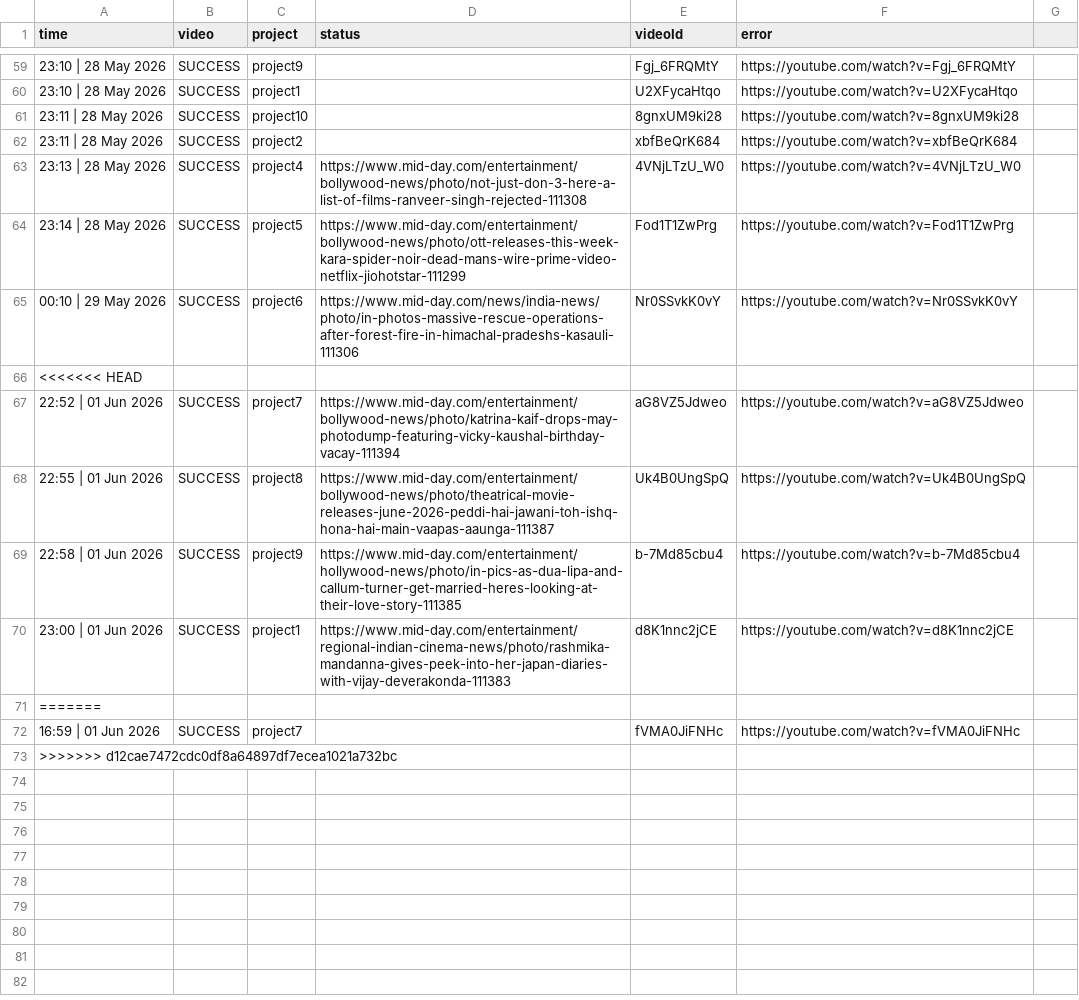
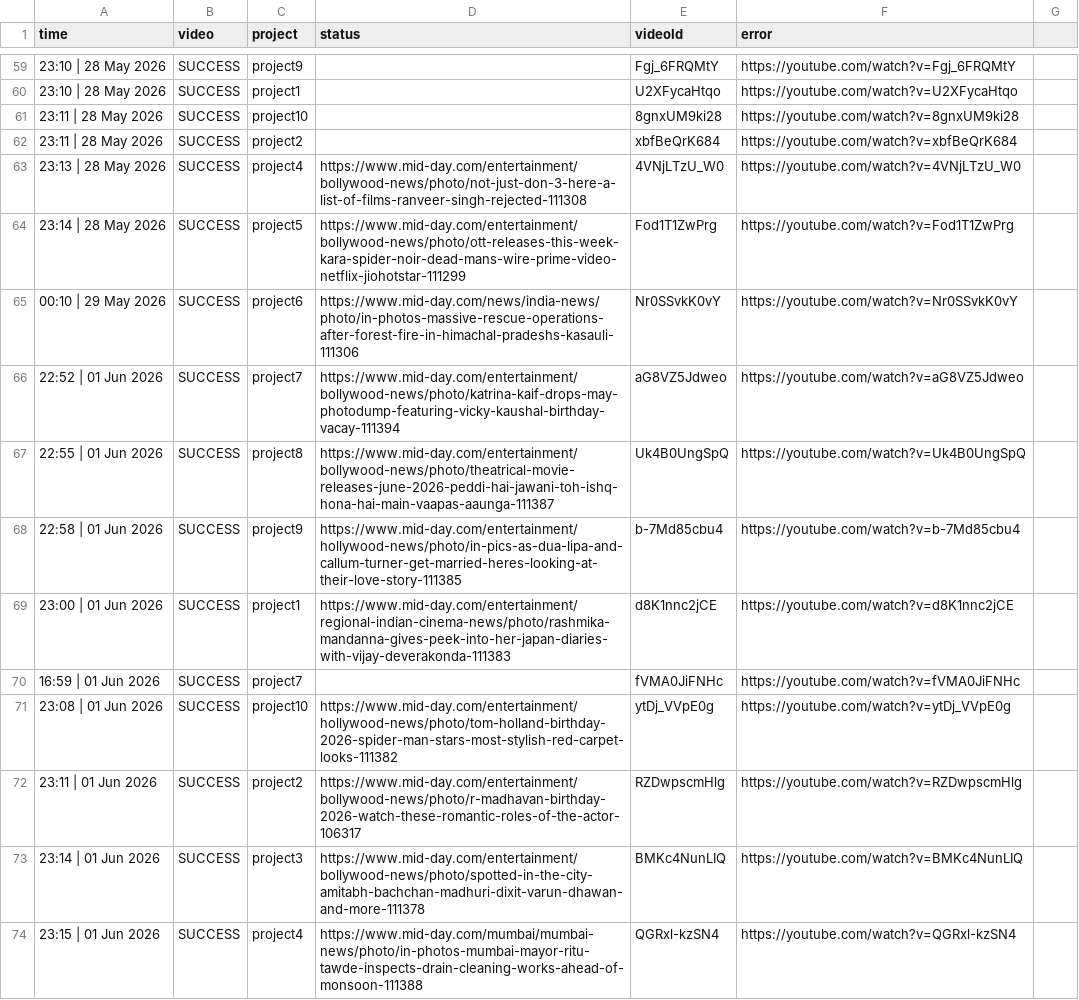
Before and after one commit to idealFind/ytShorts, a CSV file: reports/upload_report.csv, drawn as a sheet; only a part is shown, gaps mark what is left out; removed rows and columns are numbered as before the commit, all else as after; the diff covers the shown part only; the diff names each change by its address in the sheet, - before the commit and + after, or states it on an @@ line.

```diff
--- a/reports/upload_report.csv
+++ b/reports/upload_report.csv
-row 66: <<<<<<< HEAD
-row 71: =======
-row 73: >>>>>>> d12cae7472cdc0df8a64897df7ecea1021a732bc
+row 71: 23:08 | 01 Jun 2026 | SUCCESS | project10 | https://www.mid-day.com/entertainment/hollywood-news/photo/tom-holland-birthday-2026-spider-man-stars-most-stylish-red-carpet-looks-111382 | ytDj_VVpE0g | https://youtube.com/watch?v=ytDj_VVpE0g
+row 72: 23:11 | 01 Jun 2026 | SUCCESS | project2 | https://www.mid-day.com/entertainment/bollywood-news/photo/r-madhavan-birthday-2026-watch-these-romantic-roles-of-the-actor-106317 | RZDwpscmHlg | https://youtube.com/watch?v=RZDwpscmHlg
+row 73: 23:14 | 01 Jun 2026 | SUCCESS | project3 | https://www.mid-day.com/entertainment/bollywood-news/photo/spotted-in-the-city-amitabh-bachchan-madhuri-dixit-varun-dhawan-and-more-111378 | BMKc4NunLIQ | https://youtube.com/watch?v=BMKc4NunLIQ
+row 74: 23:15 | 01 Jun 2026 | SUCCESS | project4 | https://www.mid-day.com/mumbai/mumbai-news/photo/in-photos-mumbai-mayor-ritu-tawde-inspects-drain-cleaning-works-ahead-of-monsoon-111388 | QGRxl-kzSN4 | https://youtube.com/watch?v=QGRxl-kzSN4
```
Also changed, not shown: 12 added rows and 1 edited cell elsewhere in this file, 15 other files.
